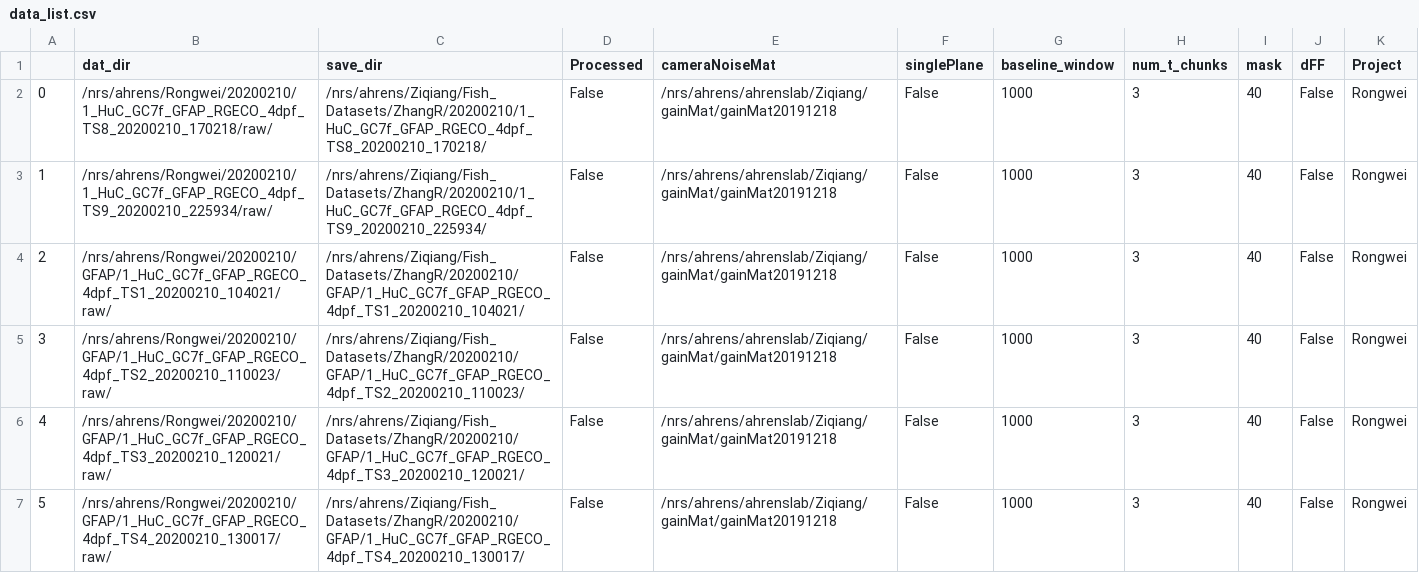
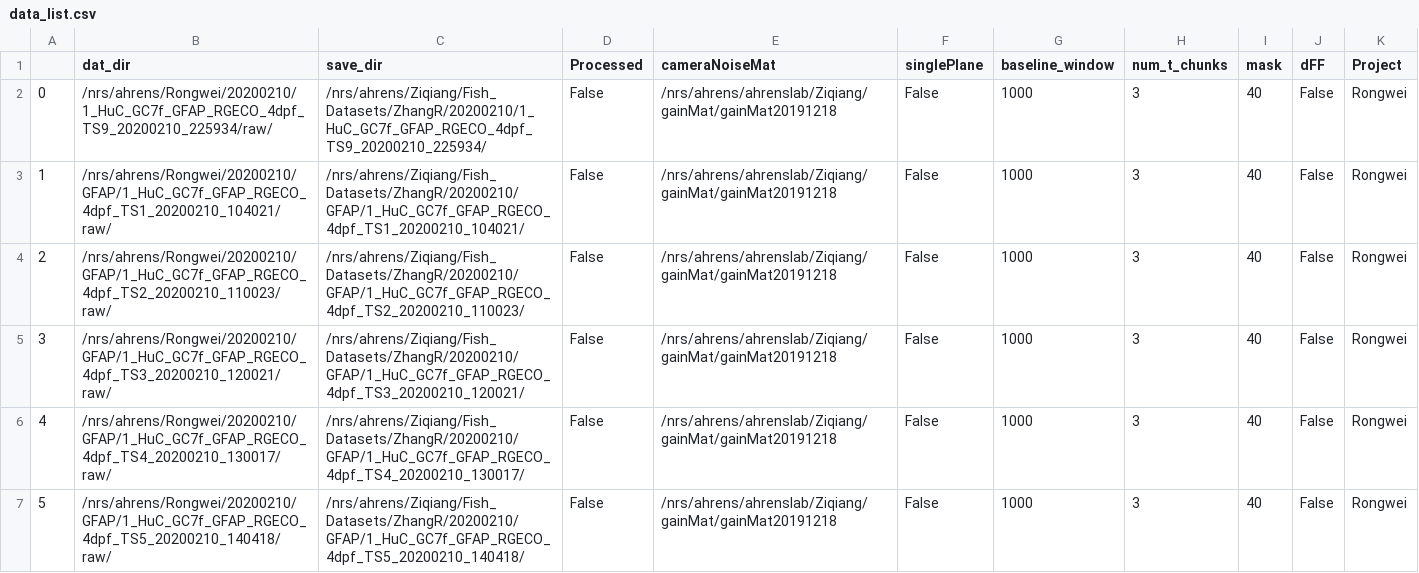
Before and after one commit to zqwei/Ahrenslab_data_processing, a CSV file: data_list.csv, drawn as a sheet; only a part is shown; the shorter side is filled out with more unchanged rows; removed rows and columns are numbered as before the commit, all else as after; the diff names each change by its address in the sheet, - before the commit and + after, or states it on an @@ line.

Commit message:
update processing table

```diff
--- a/data_list.csv
+++ b/data_list.csv
-row 2: 0 | /nrs/ahrens/Rongwei/20200210/1_HuC_GC7f_GFAP_RGECO_4dpf_TS8_20200210_170218/raw/ | /nrs/ahrens/Ziqiang/Fish_Datasets/ZhangR/20200210/1_HuC_GC7f_GFAP_RGECO_4dpf_TS8_20200210_170218/ | False | /nrs/ahrens/ahrenslab/Ziqiang/gainMat/gainMat20191218 | False | 1000 | 3 | 40 | False | Rongwei
@@ column A renumbered from row 2 down @@
```
Also changed, not shown: finshed_data_list.csv.
